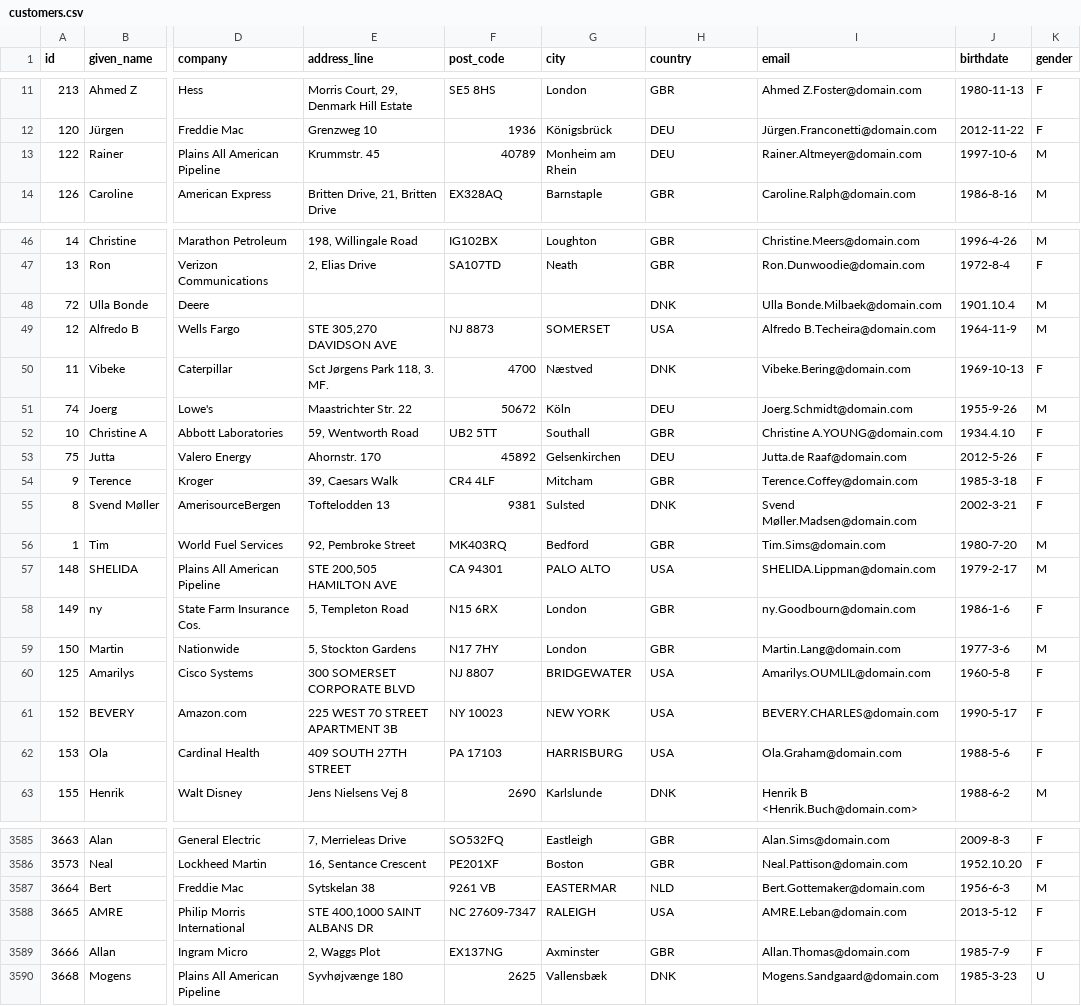
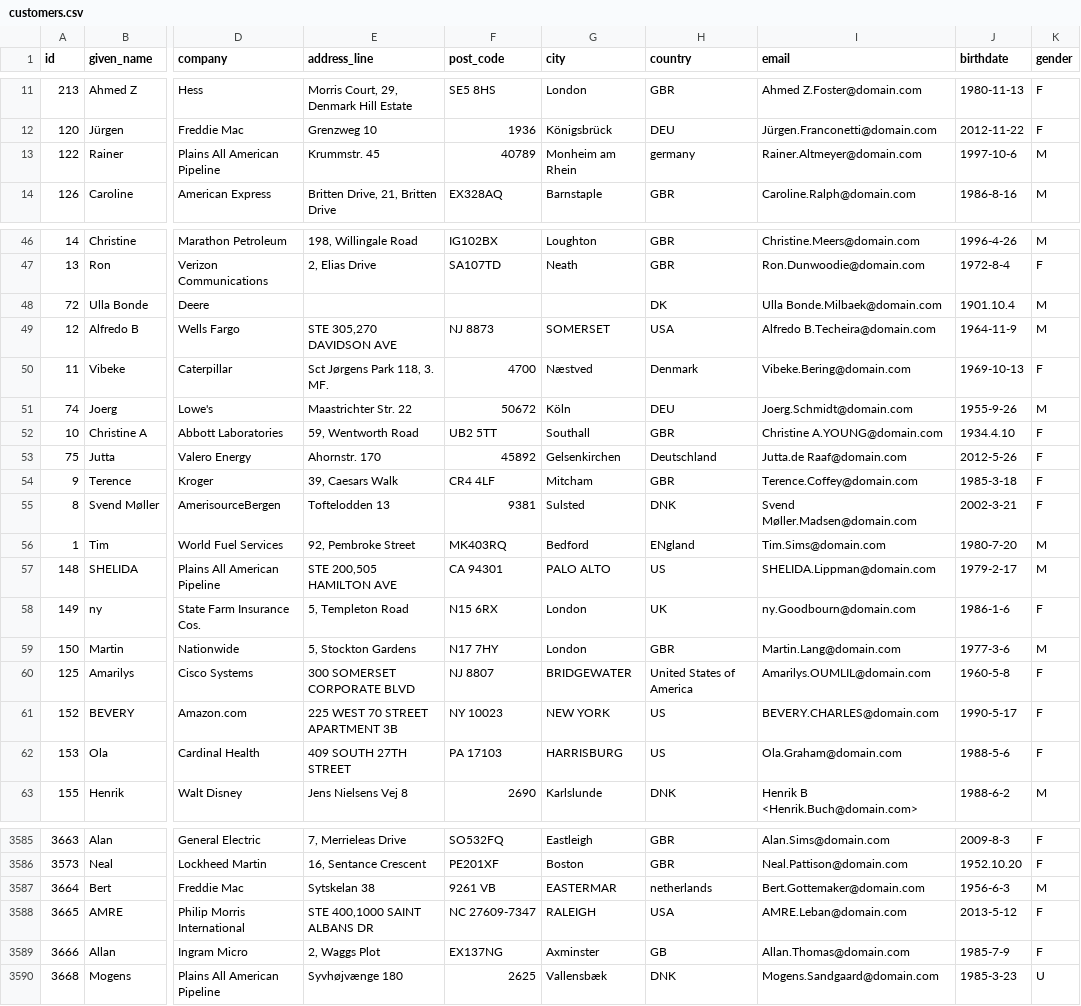
Before and after one commit to datacleaner/DataCleaner, a CSV file: desktop/ui/src/main/resources/datacleaner-home/datastores/customers.csv, drawn as a sheet; only a part is shown, gaps mark what is left out; the diff covers the shown part only; the diff names each change by its address in the sheet, - before the commit and + after, or states it on an @@ line.

Commit message:
Updated country values of customers.csv. Fixes #379

```diff
--- a/desktop/ui/src/main/resources/datacleaner-home/datastores/customers.csv
+++ b/desktop/ui/src/main/resources/datacleaner-home/datastores/customers.csv
-H13 (country): DEU
+H13 (country): germany
-H48 (country): DNK
+H48 (country): DK
-H50 (country): DNK
+H50 (country): Denmark
-H53 (country): DEU
+H53 (country): Deutschland
-H56 (country): GBR
+H56 (country): ENgland
-H57 (country): USA
+H57 (country): US
-H58 (country): GBR
+H58 (country): UK
-H60 (country): USA
+H60 (country): United States of America
-H61:H62 (country): USA
+H61:H62 (country): US
-H3587 (country): NLD
+H3587 (country): netherlands
-H3589 (country): GBR
+H3589 (country): GB
```
Also changed, not shown: 51 edited cells elsewhere in this file.
